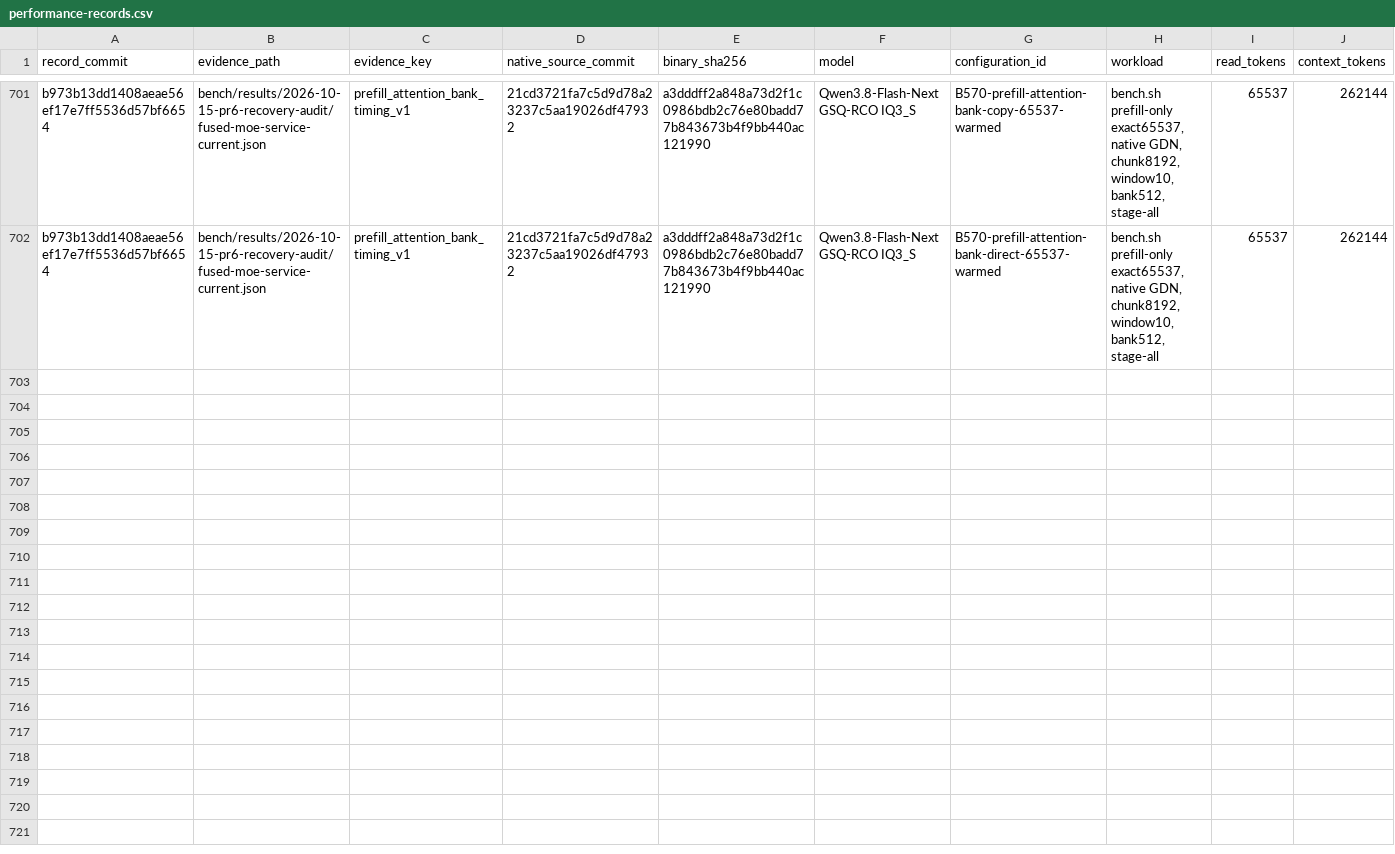
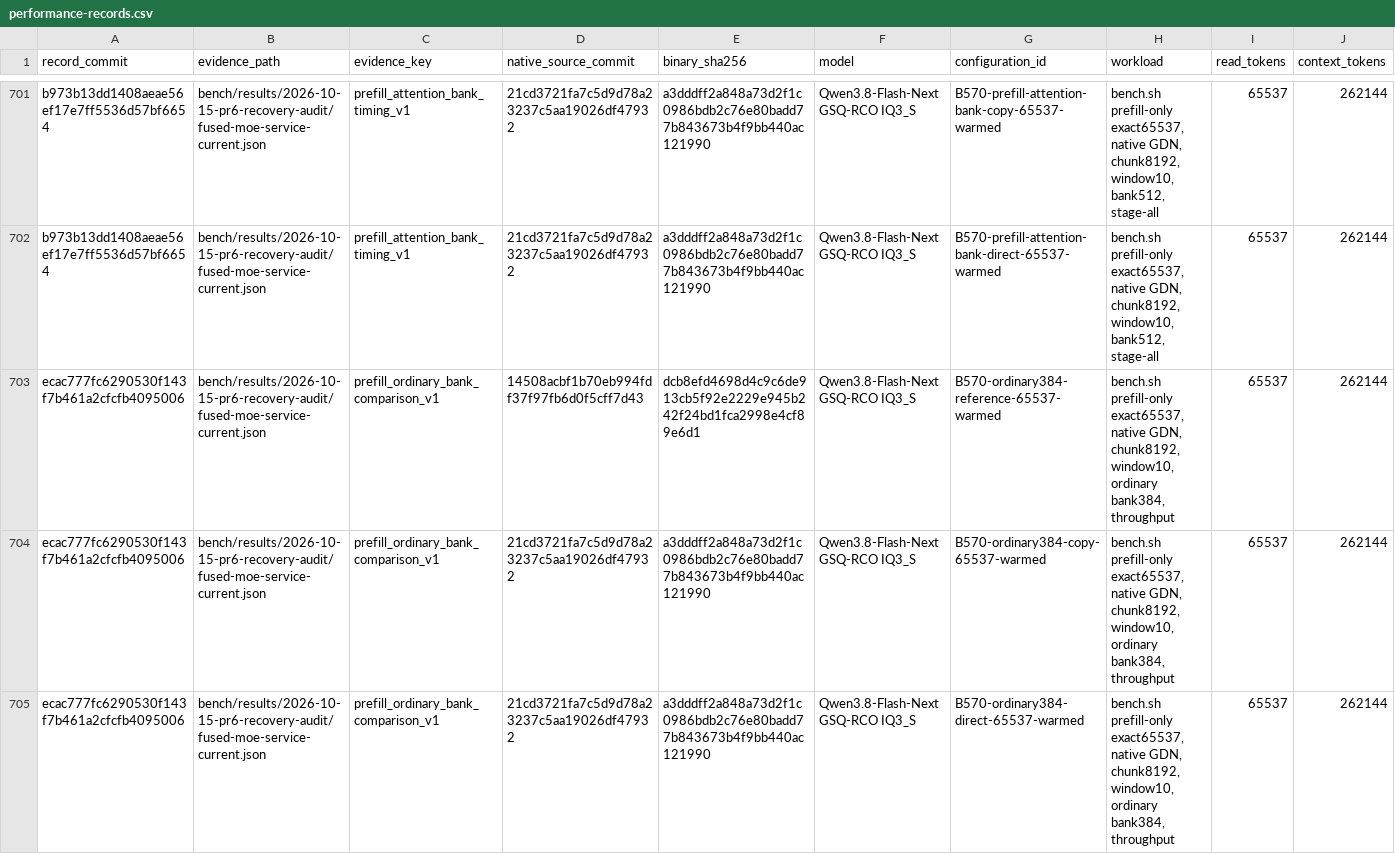
Before and after one commit to yqYo1/Strata, a CSV file: bench/performance-records.csv, drawn as a sheet; only a part is shown, gaps mark what is left out; rows hold the shown columns only; the diff names each change by its address in the sheet, - before the commit and + after, or states it on an @@ line.

Commit message:
Record the completed 64K ordinary prefill comparison and reference repeat

```diff
--- a/bench/performance-records.csv
+++ b/bench/performance-records.csv
+row 703: ecac777fc6290530f143f7b461a2cfcfb4095006 | bench/results/2026-10-15-pr6-recovery-audit/fused-moe-service-current.json | prefill_ordinary_bank_comparison_v1 | 14508acbf1b70eb994fdf37f97fb6d0f5cff7d43 | dcb8efd4698d4c9c6de913cb5f92e2229e945b242f24bd1fca2998e4cf89e6d1 | Qwen3.8-Flash-Next GSQ-RCO IQ3_S | B570-ordinary384-reference-65537-warmed | bench.sh prefill-only exact65537, native GDN, chunk8192, window10, ordinary bank384, throughput | 65537 | 262144
+row 704: ecac777fc6290530f143f7b461a2cfcfb4095006 | bench/results/2026-10-15-pr6-recovery-audit/fused-moe-service-current.json | prefill_ordinary_bank_comparison_v1 | 21cd3721fa7c5d9d78a23237c5aa19026df47932 | a3dddff2a848a73d2f1c0986bdb2c76e80badd77b843673b4f9bb440ac121990 | Qwen3.8-Flash-Next GSQ-RCO IQ3_S | B570-ordinary384-copy-65537-warmed | bench.sh prefill-only exact65537, native GDN, chunk8192, window10, ordinary bank384, throughput | 65537 | 262144
+row 705: ecac777fc6290530f143f7b461a2cfcfb4095006 | bench/results/2026-10-15-pr6-recovery-audit/fused-moe-service-current.json | prefill_ordinary_bank_comparison_v1 | 21cd3721fa7c5d9d78a23237c5aa19026df47932 | a3dddff2a848a73d2f1c0986bdb2c76e80badd77b843673b4f9bb440ac121990 | Qwen3.8-Flash-Next GSQ-RCO IQ3_S | B570-ordinary384-direct-65537-warmed | bench.sh prefill-only exact65537, native GDN, chunk8192, window10, ordinary bank384, throughput | 65537 | 262144
```
Also changed, not shown: 1 other file.
